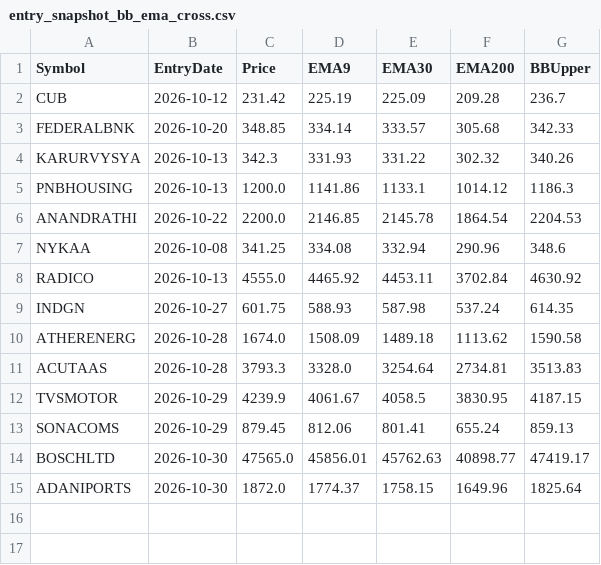
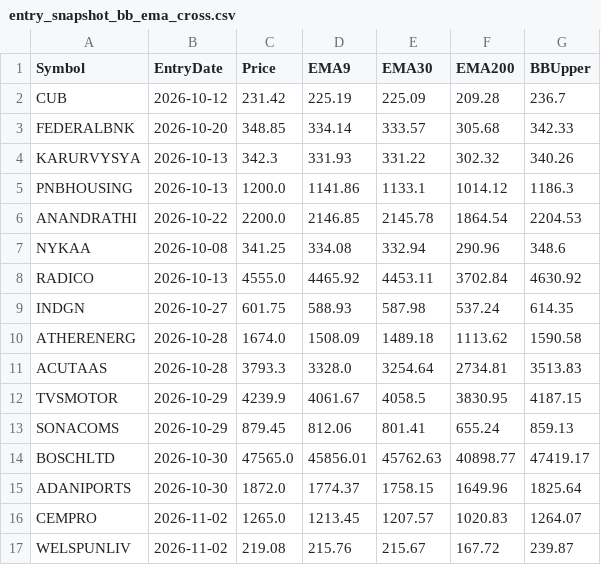
Before and after one commit to finnyrajmann/nse-bb_ema_cross, a CSV file: data/entry_snapshot_bb_ema_cross.csv, drawn as a sheet; the diff names each change by its address in the sheet, - before the commit and + after, or states it on an @@ line.

Commit message:
Auto-update — 2026-10-30

```diff
--- a/data/entry_snapshot_bb_ema_cross.csv
+++ b/data/entry_snapshot_bb_ema_cross.csv
+row 16: CEMPRO | 2026-11-02 | 1265.0 | 1213.45 | 1207.57 | 1020.83 | 1264.07
+row 17: WELSPUNLIV | 2026-11-02 | 219.08 | 215.76 | 215.67 | 167.72 | 239.87
```
